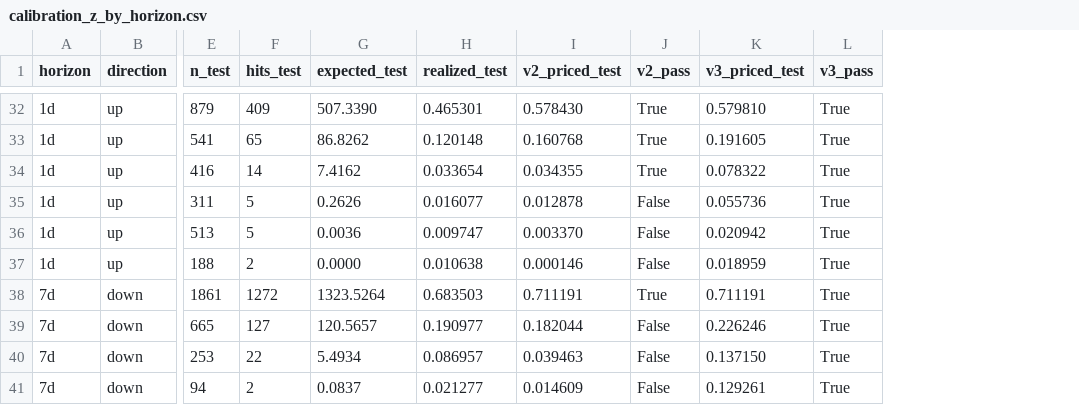
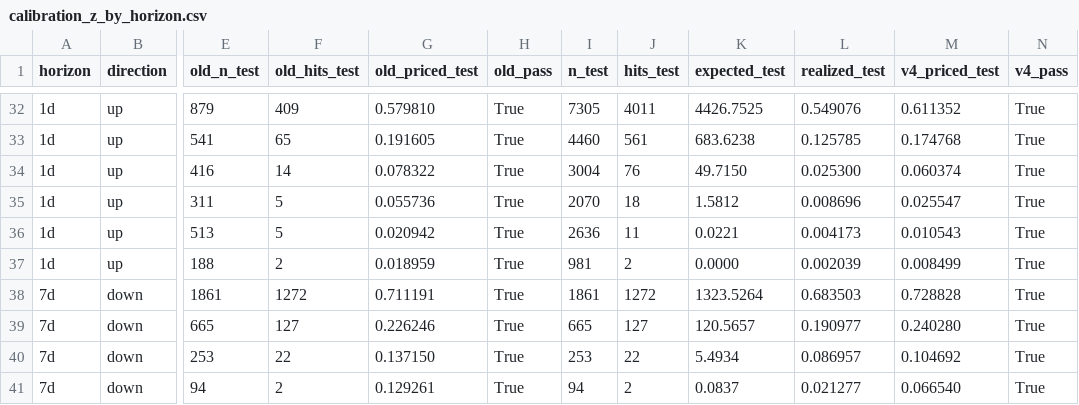
Before and after one commit to Qwealzy/numera-cover, a CSV file: engine/reports/calibration_z_by_horizon.csv, drawn as a sheet; only a part is shown, gaps mark what is left out; removed rows and columns are numbered as before the commit, all else as after; the diff covers the shown part only; the diff names each change by its address in the sheet, - before the commit and + after, or states it on an @@ line.

```diff
--- a/engine/reports/calibration_z_by_horizon.csv
+++ b/engine/reports/calibration_z_by_horizon.csv
+column E (old_n_test), rows 32-41: 879 | 541 | 416 | 311 | 513 | 188 | 1861 | 665 | 253 | 94
+column F (old_hits_test), rows 32-41: 409 | 65 | 14 | 5 | 5 | 2 | 1272 | 127 | 22 | 2
+column G (old_priced_test), rows 32-41: 0.579810 | 0.191605 | 0.078322 | 0.055736 | 0.020942 | 0.018959 | 0.711191 | 0.226246 | 0.137150 | 0.129261
+column H (old_pass), rows 32-41: all True
-column I (v2_priced_test), rows 32-41: 0.578430 | 0.160768 | 0.034355 | 0.012878 | 0.003370 | 0.000146 | 0.711191 | 0.182044 | 0.039463 | 0.014609
-column J (v2_pass), rows 32-41: True | True | True | False | False | False | True | False | False | False
-M1: v3_priced_test
+M1: v4_priced_test
-N1: v3_pass
+N1: v4_pass
-I32 (n_test): 879
+I32 (n_test): 7305
-J32 (hits_test): 409
+J32 (hits_test): 4011
-K32 (expected_test): 507.3390
+K32 (expected_test): 4426.7525
-L32 (realized_test): 0.465301
+L32 (realized_test): 0.549076
-M32 (v4_priced_test): 0.579810
+M32 (v4_priced_test): 0.611352
-I33 (n_test): 541
+I33 (n_test): 4460
-J33 (hits_test): 65
+J33 (hits_test): 561
-K33 (expected_test): 86.8262
+K33 (expected_test): 683.6238
-L33 (realized_test): 0.120148
+L33 (realized_test): 0.125785
-M33 (v4_priced_test): 0.191605
+M33 (v4_priced_test): 0.174768
-I34 (n_test): 416
+I34 (n_test): 3004
-J34 (hits_test): 14
+J34 (hits_test): 76
-K34 (expected_test): 7.4162
+K34 (expected_test): 49.7150
-L34 (realized_test): 0.033654
+L34 (realized_test): 0.025300
-M34 (v4_priced_test): 0.078322
+M34 (v4_priced_test): 0.060374
-I35 (n_test): 311
+I35 (n_test): 2070
-J35 (hits_test): 5
+J35 (hits_test): 18
-K35 (expected_test): 0.2626
+K35 (expected_test): 1.5812
-L35 (realized_test): 0.016077
+L35 (realized_test): 0.008696
-M35 (v4_priced_test): 0.055736
+M35 (v4_priced_test): 0.025547
-I36 (n_test): 513
+I36 (n_test): 2636
-J36 (hits_test): 5
+J36 (hits_test): 11
-K36 (expected_test): 0.0036
+K36 (expected_test): 0.0221
-L36 (realized_test): 0.009747
+L36 (realized_test): 0.004173
-M36 (v4_priced_test): 0.020942
+M36 (v4_priced_test): 0.010543
-I37 (n_test): 188
+I37 (n_test): 981
-L37 (realized_test): 0.010638
+L37 (realized_test): 0.002039
-M37 (v4_priced_test): 0.018959
+M37 (v4_priced_test): 0.008499
-M38 (v4_priced_test): 0.711191
+M38 (v4_priced_test): 0.728828
-M39 (v4_priced_test): 0.226246
+M39 (v4_priced_test): 0.240280
-M40 (v4_priced_test): 0.137150
+M40 (v4_priced_test): 0.104692
-M41 (v4_priced_test): 0.129261
+M41 (v4_priced_test): 0.066540
```
Also changed, not shown: 41 edited cells elsewhere in this file, 11 other files.
